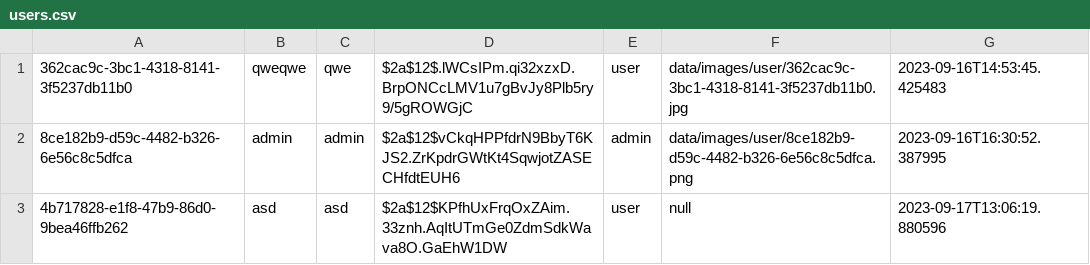
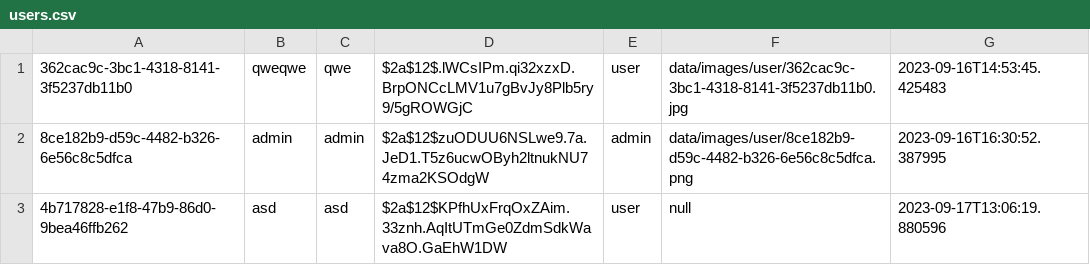
Before and after one commit to Teerut26/Java-Project, a CSV file: data/csv/users.csv, drawn as a sheet.

```diff
--- a/data/csv/users.csv
+++ b/data/csv/users.csv
@@ -1,3 +1,3 @@
 362cac9c-3bc1-4318-8141-3f5237db11b0,qweqwe,qwe,$2a$12$.lWCsIPm.qi32xzxD.BrpONCcLMV1u7gBvJy8Plb5ry9/5gROWGjC,user,data/images/user/362cac9c-3bc1-4318-8141-3f5237db11b0.jpg,2023-09-16T14:53:45.425483
-8ce182b9-d59c-4482-b326-6e56c8c5dfca,admin,admin,$2a$12$vCkqHPPfdrN9BbyT6KJS2.ZrKpdrGWtKt4SqwjotZASECHfdtEUH6,admin,data/images/user/8ce182b9-d59c-4482-b326-6e56c8c5dfca.png,2023-09-16T16:30:52.387995
+8ce182b9-d59c-4482-b326-6e56c8c5dfca,admin,admin,$2a$12$zuODUU6NSLwe9.7a.JeD1.T5z6ucwOByh2ltnukNU74zma2KSOdgW,admin,data/images/user/8ce182b9-d59c-4482-b326-6e56c8c5dfca.png,2023-09-16T16:30:52.387995
 4b717828-e1f8-47b9-86d0-9bea46ffb262,asd,asd,$2a$12$KPfhUxFrqOxZAim.33znh.AqItUTmGe0ZdmSdkWava8O.GaEhW1DW,user,null,2023-09-17T13:06:19.880596
```
Also changed, not shown: 2 other files.
